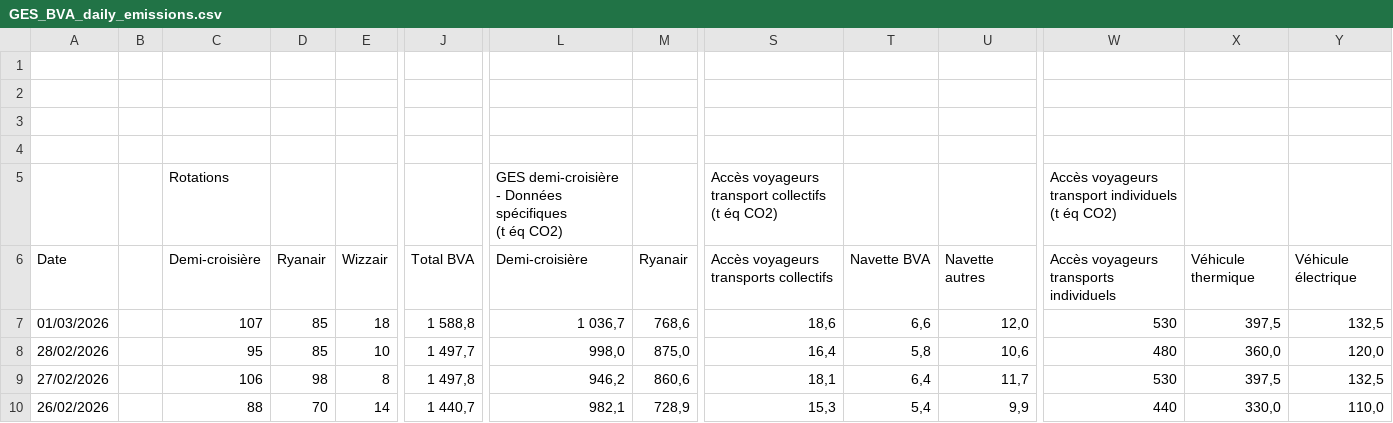
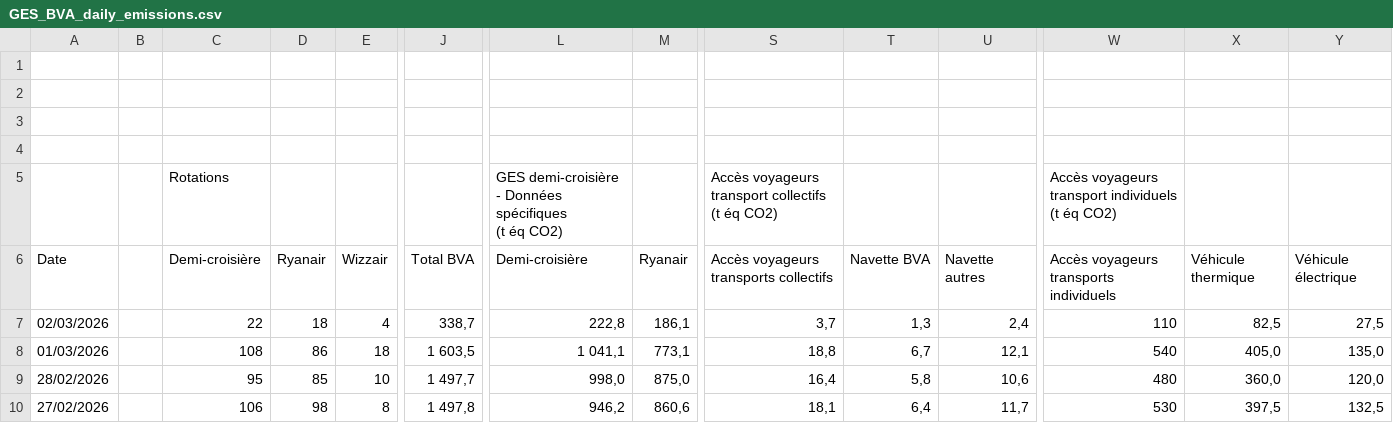
Before and after one commit to emissionscarbonebva-maker/bva-ges, a CSV file: GES_BVA_daily_emissions.csv, drawn as a sheet; only a part is shown, gaps mark what is left out; the shorter side is filled out with more unchanged rows; addresses are those after the commit; rows hold the shown columns only; the diff names each change by its address in the sheet, - before the commit and + after, or states it on an @@ line.

Commit message:
Add files via upload

```diff
--- a/GES_BVA_daily_emissions.csv
+++ b/GES_BVA_daily_emissions.csv
+row 7: 02/03/2026 |  | 22 | 18 | 4 | 338,7 | 222,8 | 186,1 | 3,7 | 1,3 | 2,4 | 110 | 82,5 | 27,5
-C8: 107
+C8: 108
-D8: 85
+D8: 86
-J8: 1 588,8
+J8: 1 603,5
-L8: 1 036,7
+L8: 1 041,1
-M8: 768,6
+M8: 773,1
-S8: 18,6
+S8: 18,8
-T8: 6,6
+T8: 6,7
-U8: 12,0
+U8: 12,1
-W8: 530
+W8: 540
-X8: 397,5
+X8: 405,0
-Y8: 132,5
+Y8: 135,0
```
